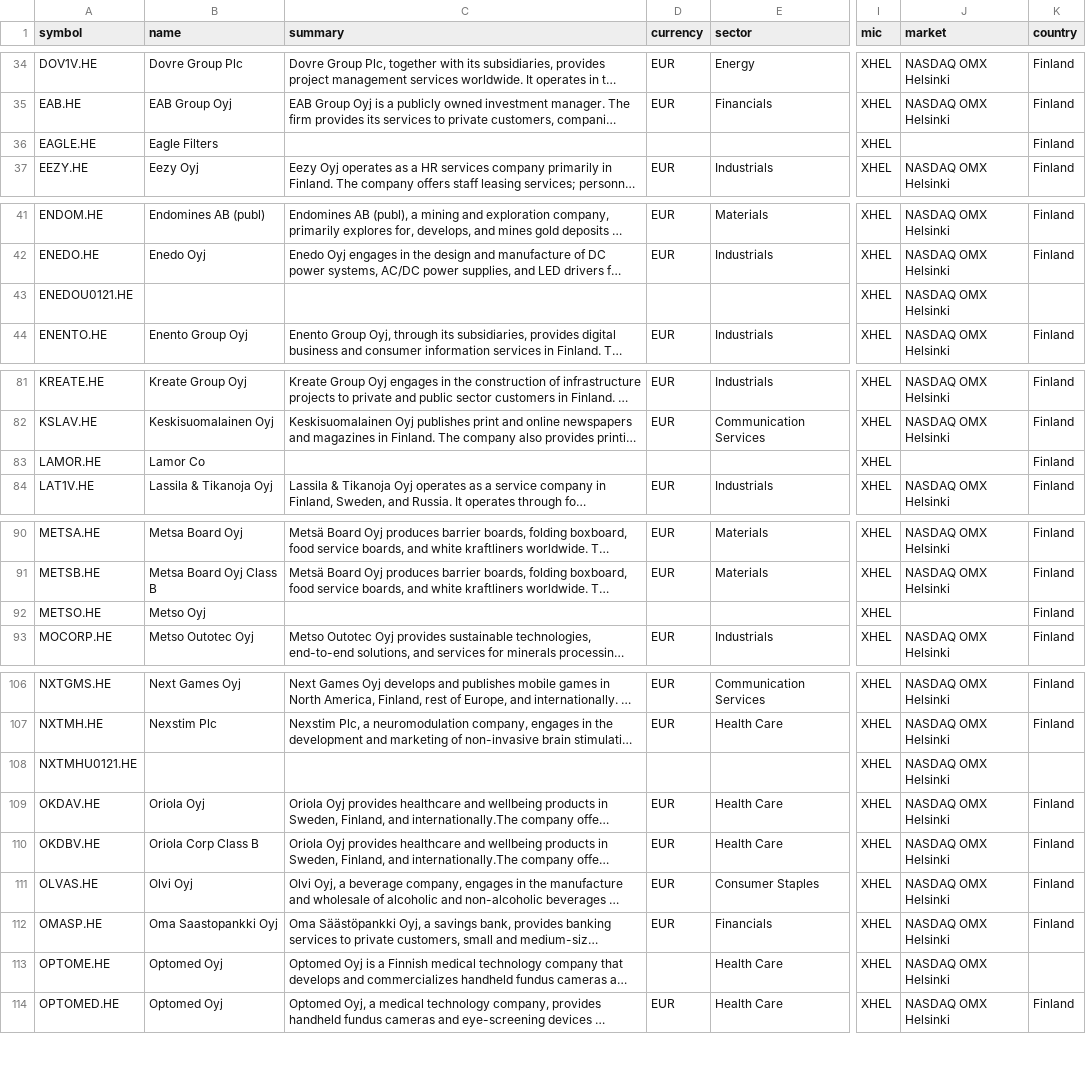
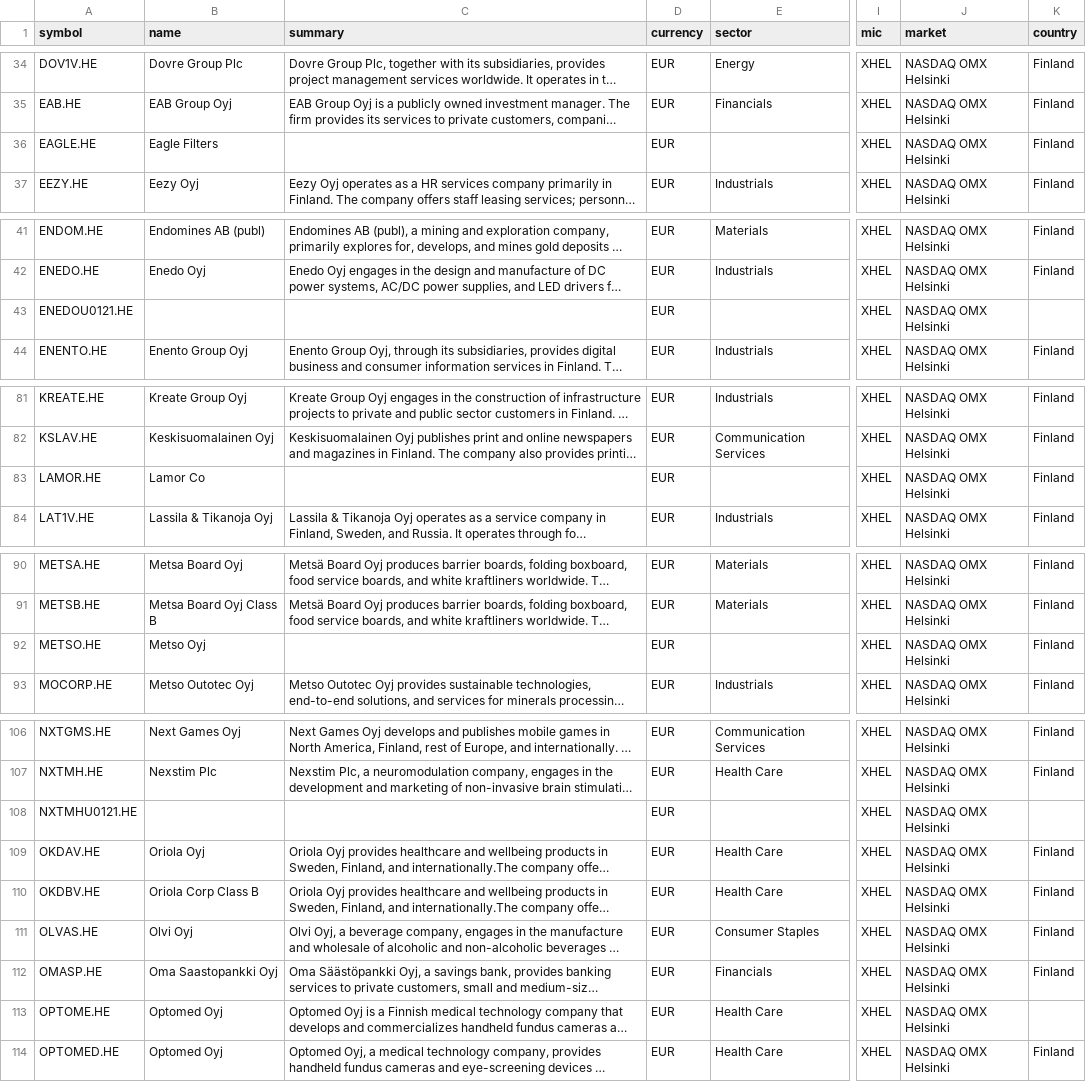
Before and after one commit to JerBouma/FinanceDatabase, a CSV file: database/equities/HEL.csv, drawn as a sheet; only a part is shown, gaps mark what is left out; long unchanged cells end in …; the diff covers the shown part only; the diff names each change by its address in the sheet, - before the commit and + after, or states it on an @@ line.

```diff
--- a/database/equities/HEL.csv
+++ b/database/equities/HEL.csv
-D36 (currency): (empty)
+D36 (currency): EUR
-J36 (market): (empty)
+J36 (market): NASDAQ OMX Helsinki
-D43 (currency): (empty)
+D43 (currency): EUR
-D83 (currency): (empty)
+D83 (currency): EUR
-J83 (market): (empty)
+J83 (market): NASDAQ OMX Helsinki
-D92 (currency): (empty)
+D92 (currency): EUR
-J92 (market): (empty)
+J92 (market): NASDAQ OMX Helsinki
-D108 (currency): (empty)
+D108 (currency): EUR
-D113 (currency): (empty)
+D113 (currency): EUR
```
Also changed, not shown: 1 edited cell elsewhere in this file, database/equities/MCE.csv, database/equities/MIL.csv, 48 other files.
